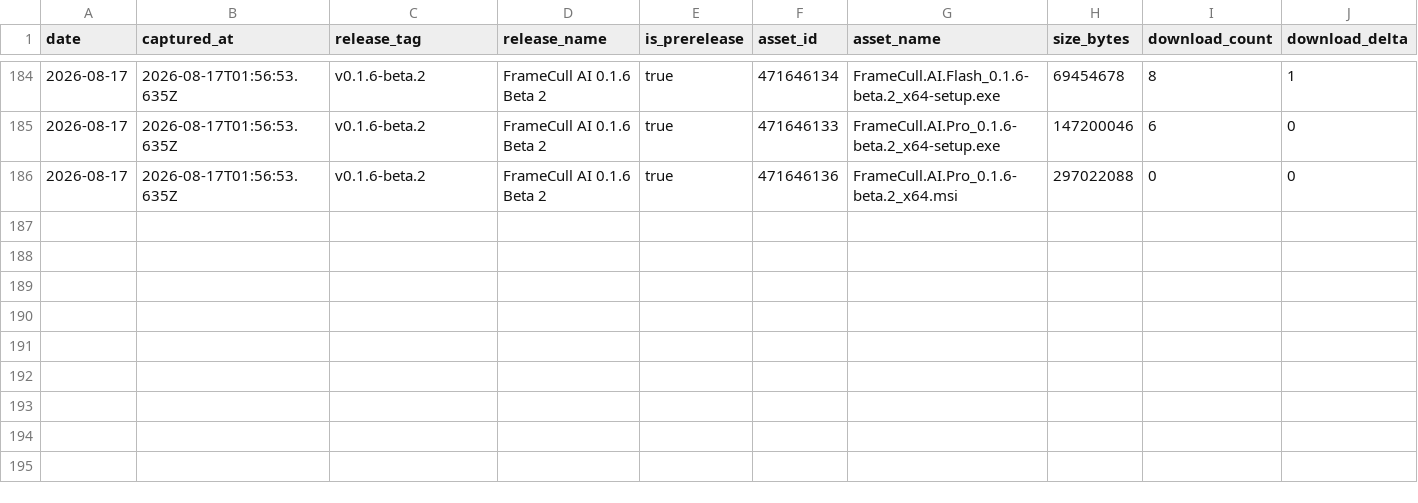
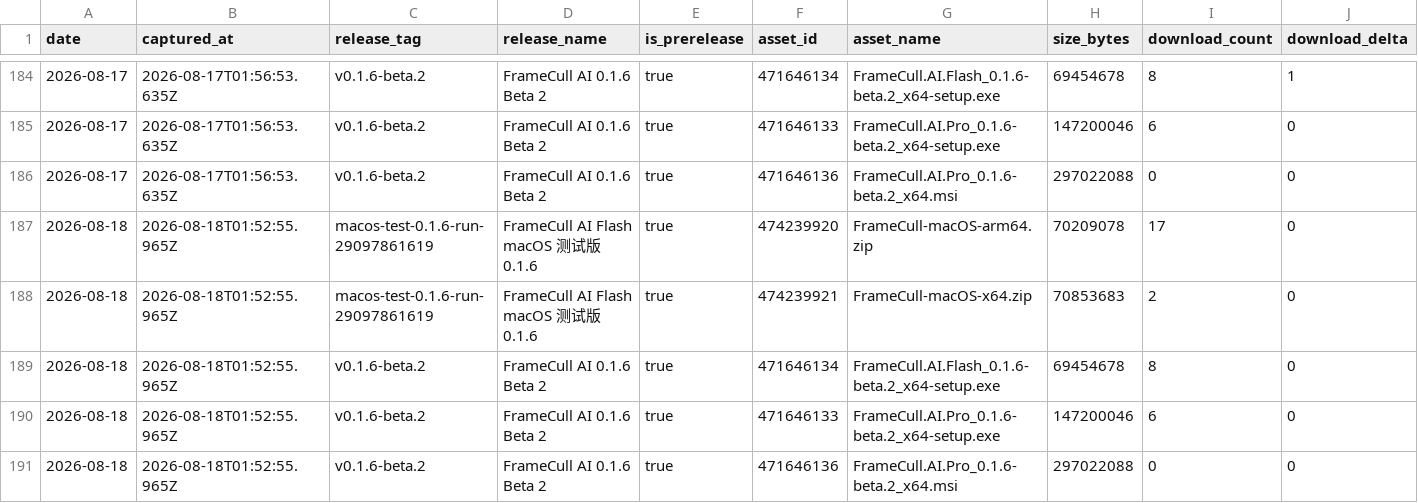
Before and after one commit to Ray25010/Frame-Cull-AI, a CSV file: release-downloads.csv, drawn as a sheet; only a part is shown, gaps mark what is left out; rows hold the shown columns only; the diff names each change by its address in the sheet, - before the commit and + after, or states it on an @@ line.

```diff
--- a/release-downloads.csv
+++ b/release-downloads.csv
+row 187: 2026-08-18 | 2026-08-18T01:52:55.965Z | macos-test-0.1.6-run-29097861619 | FrameCull AI Flash macOS 测试版 0.1.6 | true | 474239920 | FrameCull-macOS-arm64.zip | 70209078 | 17 | 0
+row 188: 2026-08-18 | 2026-08-18T01:52:55.965Z | macos-test-0.1.6-run-29097861619 | FrameCull AI Flash macOS 测试版 0.1.6 | true | 474239921 | FrameCull-macOS-x64.zip | 70853683 | 2 | 0
+row 189: 2026-08-18 | 2026-08-18T01:52:55.965Z | v0.1.6-beta.2 | FrameCull AI 0.1.6 Beta 2 | true | 471646134 | FrameCull.AI.Flash_0.1.6-beta.2_x64-setup.exe | 69454678 | 8 | 0
+row 190: 2026-08-18 | 2026-08-18T01:52:55.965Z | v0.1.6-beta.2 | FrameCull AI 0.1.6 Beta 2 | true | 471646133 | FrameCull.AI.Pro_0.1.6-beta.2_x64-setup.exe | 147200046 | 6 | 0
+row 191: 2026-08-18 | 2026-08-18T01:52:55.965Z | v0.1.6-beta.2 | FrameCull AI 0.1.6 Beta 2 | true | 471646136 | FrameCull.AI.Pro_0.1.6-beta.2_x64.msi | 297022088 | 0 | 0
```
Also changed, not shown: 2 other files.
